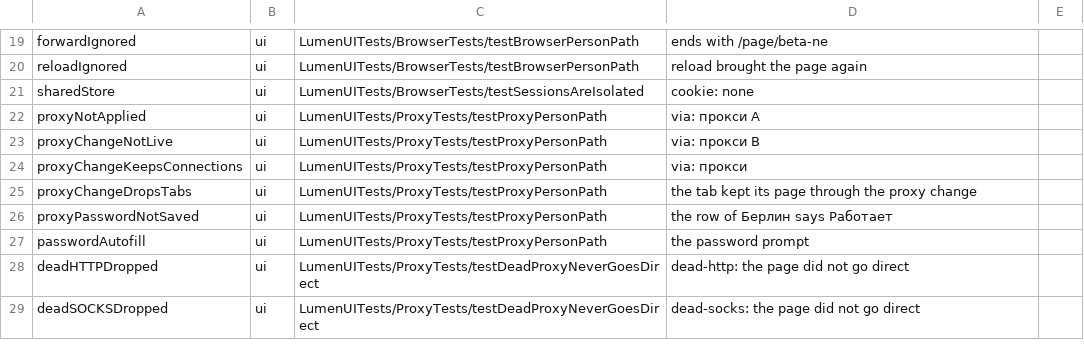
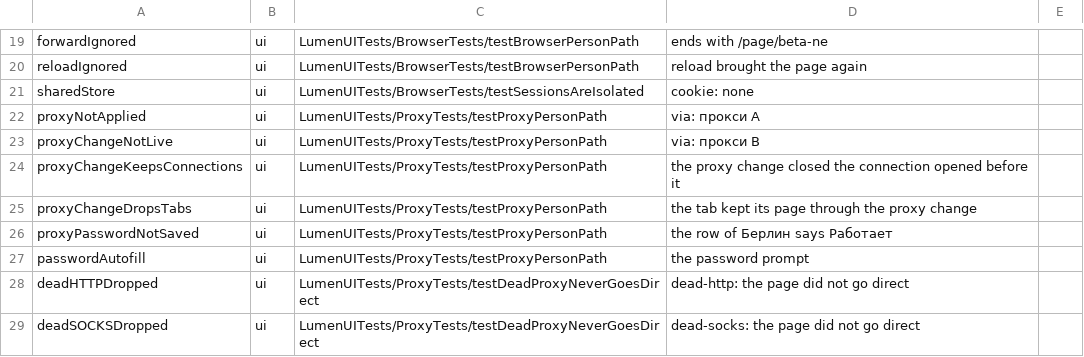
Before and after one commit to dainger-spec/antifdete7329900, a TSV file: ios/scripts/faults.tsv, drawn as a sheet; only a part is shown, gaps mark what is left out.

```diff
--- a/ios/scripts/faults.tsv
+++ b/ios/scripts/faults.tsv
@@ -23,3 +23,3 @@ proxyNotApplied	ui	LumenUITests/ProxyTests/testProxyPersonPath	via: прокси
 proxyChangeNotLive	ui	LumenUITests/ProxyTests/testProxyPersonPath	via: прокси B
-proxyChangeKeepsConnections	ui	LumenUITests/ProxyTests/testProxyPersonPath	via: прокси
+proxyChangeKeepsConnections	ui	LumenUITests/ProxyTests/testProxyPersonPath	the proxy change closed the connection opened before it
 proxyChangeDropsTabs	ui	LumenUITests/ProxyTests/testProxyPersonPath	the tab kept its page through the proxy change
```
Also changed, not shown: 6 other files.
